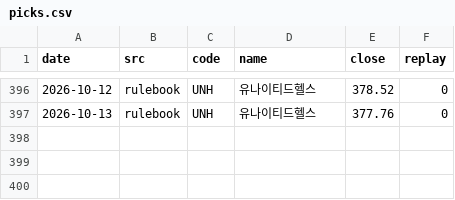
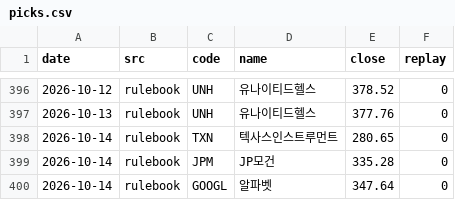
Before and after one commit to thd051130-crypto/-2easy-stock, a CSV file: paper/us/picks.csv, drawn as a sheet; only a part is shown, gaps mark what is left out; the diff names each change by its address in the sheet, - before the commit and + after, or states it on an @@ line.

```diff
--- a/paper/us/picks.csv
+++ b/paper/us/picks.csv
+row 398: 2026-10-14 | rulebook | TXN | 텍사스인스트루먼트 | 280.65 | 0
+row 399: 2026-10-14 | rulebook | JPM | JP모건 | 335.28 | 0
+row 400: 2026-10-14 | rulebook | GOOGL | 알파벳 | 347.64 | 0
```
Also changed, not shown: paper/us/rulebook/trades.csv, 5 other files.
